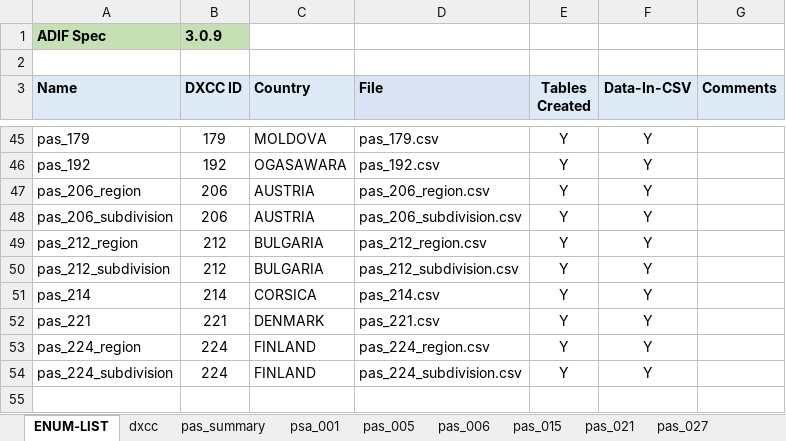
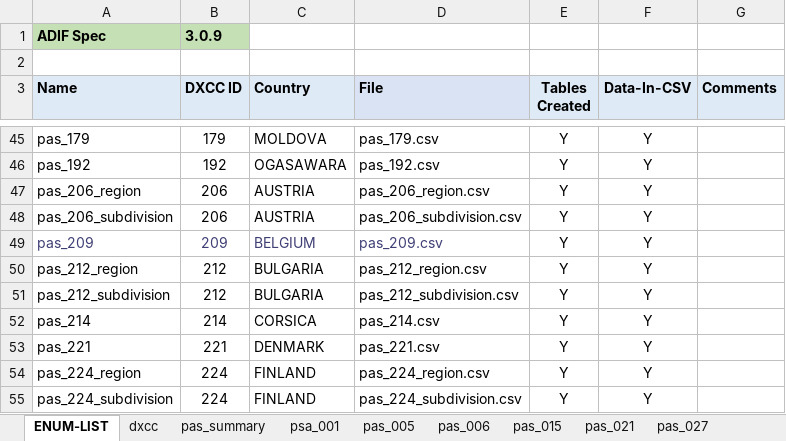
Before and after one commit to KI7MT/ards-tools, an Excel workbook: src/pgsql/adif-pas/adif-pas-master.xlsx, sheet ENUM-LIST, drawn as a sheet; only a part is shown, gaps mark what is left out; values as stored, in another font and other column widths than the file's, no borders; the diff covers the shown part only; the diff names each change by its address in the sheet, - before the commit and + after, or states it on an @@ line.

```diff
--- a/src/pgsql/adif-pas/adif-pas-master.xlsx (sheet ENUM-LIST)
+++ b/src/pgsql/adif-pas/adif-pas-master.xlsx (sheet ENUM-LIST)
+row 49: pas_209 | 209 | BELGIUM | pas_209.csv | Y | Y
```
Also changed, not shown: 26 added rows elsewhere in this sheet, sheet pas_221, other sheet tabs, formulas that keep their value, 7 other files.
